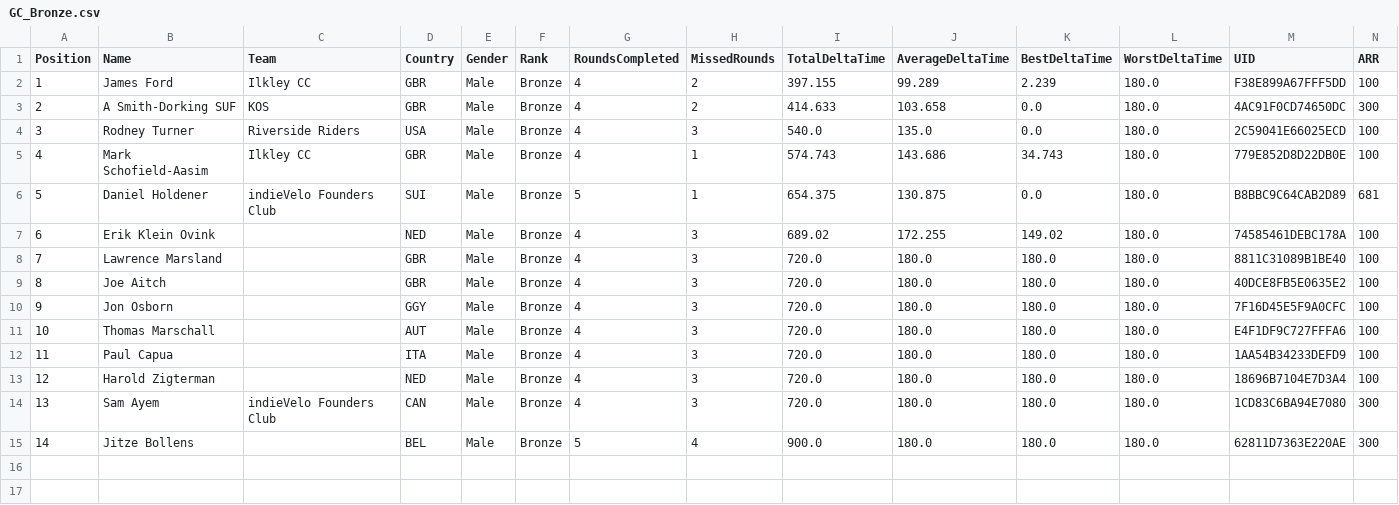
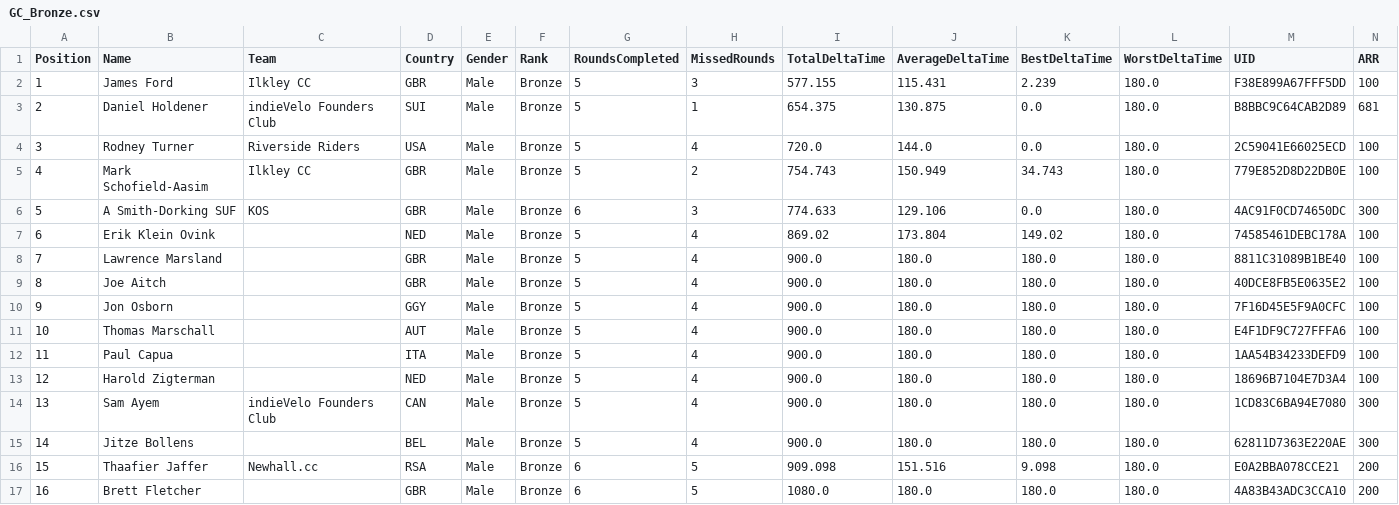
Before and after one commit to gloscherrybomb/ChaosRacing, a CSV file: GC_Bronze.csv, drawn as a sheet; only a part is shown; removed rows and columns are numbered as before the commit, all else as after; rows hold the shown columns only; the diff names each change by its address in the sheet, - before the commit and + after, or states it on an @@ line.

```diff
--- a/GC_Bronze.csv
+++ b/GC_Bronze.csv
-G2 (RoundsCompleted): 4
+G2 (RoundsCompleted): 5
-H2 (MissedRounds): 2
+H2 (MissedRounds): 3
-I2 (TotalDeltaTime): 397.155
+I2 (TotalDeltaTime): 577.155
-J2 (AverageDeltaTime): 99.289
+J2 (AverageDeltaTime): 115.431
-row 3: 2 | A Smith-Dorking SUF | KOS | GBR | Male | Bronze | 4 | 2 | 414.633 | 103.658 | 0.0 | 180.0 | 4AC91F0CD74650DC | 300
-row 4: 3 | Rodney Turner | Riverside Riders | USA | Male | Bronze | 4 | 3 | 540.0 | 135.0 | 0.0 | 180.0 | 2C59041E66025ECD | 100
-row 5: 4 | Mark Schofield-Aasim | Ilkley CC | GBR | Male | Bronze | 4 | 1 | 574.743 | 143.686 | 34.743 | 180.0 | 779E852D8D22DB0E | 100
@@ column A (Position) renumbered in row 3 @@
+row 4: 3 | Rodney Turner | Riverside Riders | USA | Male | Bronze | 5 | 4 | 720.0 | 144.0 | 0.0 | 180.0 | 2C59041E66025ECD | 100
+row 5: 4 | Mark Schofield-Aasim | Ilkley CC | GBR | Male | Bronze | 5 | 2 | 754.743 | 150.949 | 34.743 | 180.0 | 779E852D8D22DB0E | 100
+row 6: 5 | A Smith-Dorking SUF | KOS | GBR | Male | Bronze | 6 | 3 | 774.633 | 129.106 | 0.0 | 180.0 | 4AC91F0CD74650DC | 300
-G7:G14 (RoundsCompleted): 4
+G7:G14 (RoundsCompleted): 5
-H7:H14 (MissedRounds): 3
+H7:H14 (MissedRounds): 4
-I7 (TotalDeltaTime): 689.02
+I7 (TotalDeltaTime): 869.02
-J7 (AverageDeltaTime): 172.255
+J7 (AverageDeltaTime): 173.804
-I8:I14 (TotalDeltaTime): 720.0
+I8:I14 (TotalDeltaTime): 900.0
+row 16: 15 | Thaafier Jaffer | Newhall.cc | RSA | Male | Bronze | 6 | 5 | 909.098 | 151.516 | 9.098 | 180.0 | E0A2BBA078CCE21 | 200
+row 17: 16 | Brett Fletcher |  | GBR | Male | Bronze | 6 | 5 | 1080.0 | 180.0 | 180.0 | 180.0 | 4A83B43ADC3CCA10 | 200
```
Also changed, not shown: GC_Diamond.csv, GC_Gold.csv, 2 other files.
